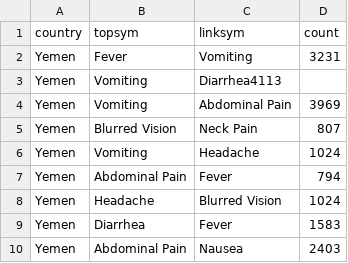
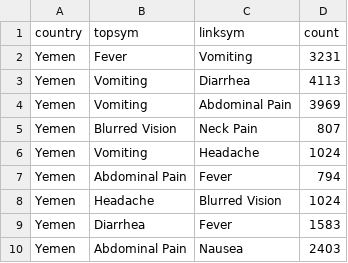
Before and after one commit to caroline0codes/CSEDataVis, a CSV file: disease_data.csv, drawn as a sheet.

Commit message:
Update disease_data.csv

```diff
--- a/disease_data.csv
+++ b/disease_data.csv
@@ -2,3 +2,3 @@ country,topsym,linksym,count
 Yemen,Fever,Vomiting,3231
-Yemen,Vomiting,Diarrhea4113
+Yemen,Vomiting,Diarrhea,4113
 Yemen,Vomiting,Abdominal Pain,3969
```
